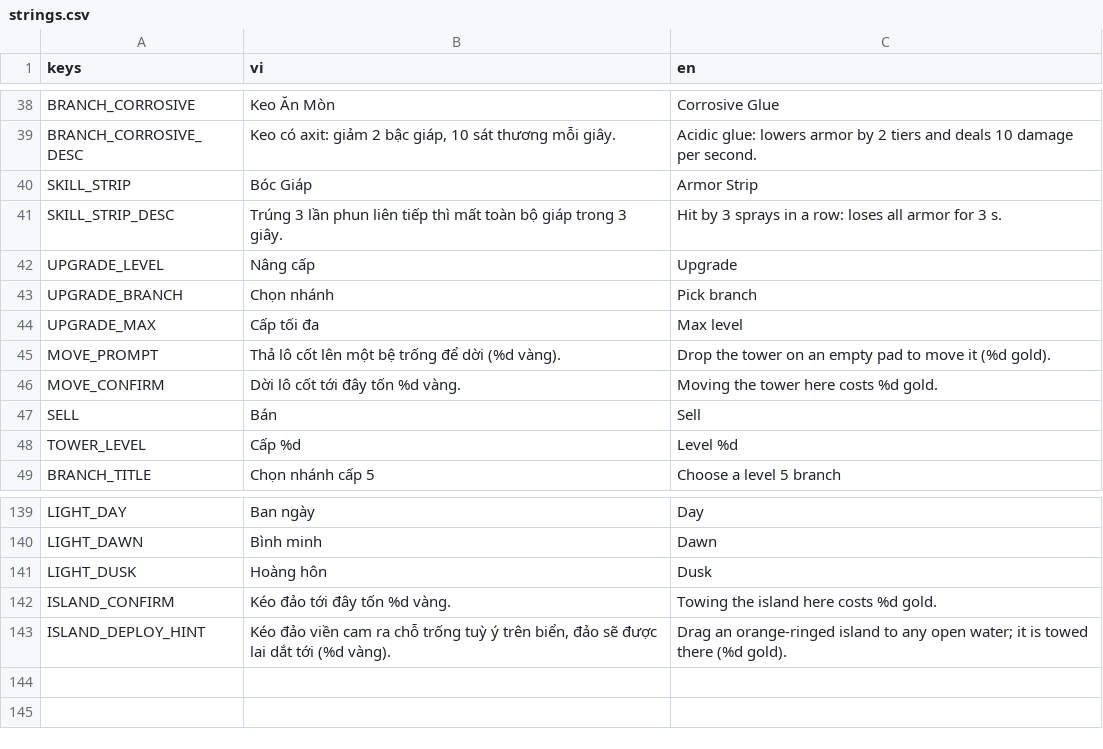
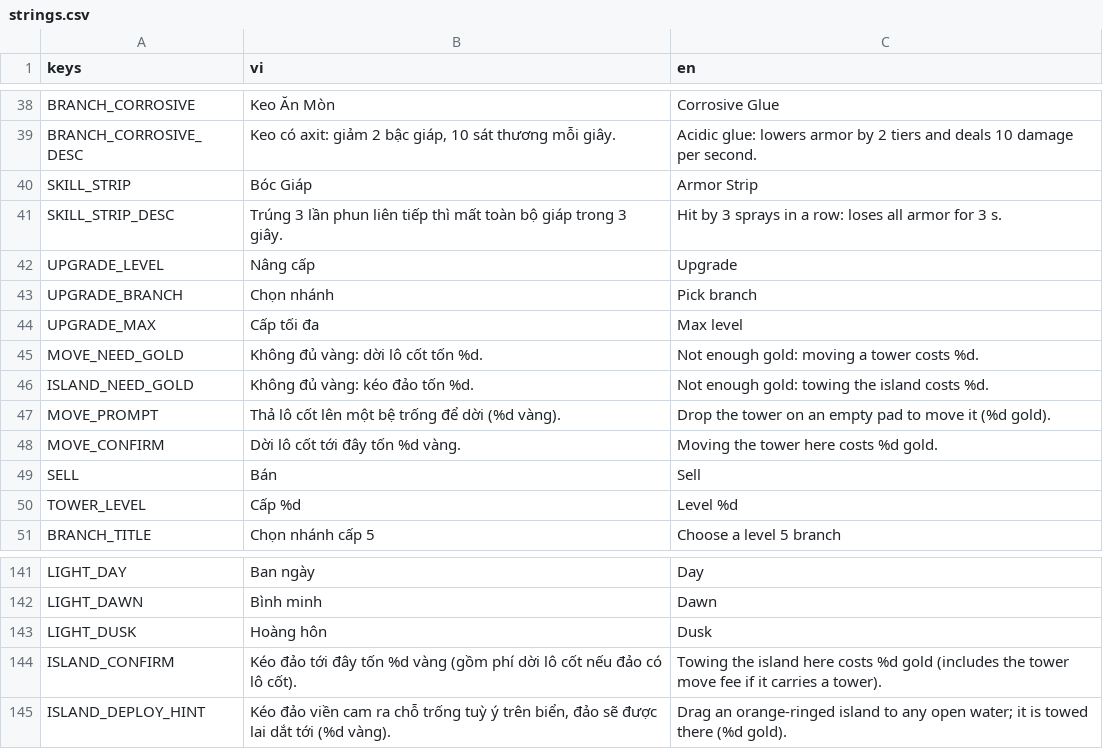
Before and after one commit to tinydustrystudio-hub/Hai-trinh, a CSV file: assets/translations/strings.csv, drawn as a sheet; only a part is shown, gaps mark what is left out.

```diff
--- a/assets/translations/strings.csv
+++ b/assets/translations/strings.csv
@@ -54,2 +54,4 @@ UPGRADE_BRANCH,Chọn nhánh,Pick branch
 UPGRADE_MAX,Cấp tối đa,Max level
+MOVE_NEED_GOLD,"Không đủ vàng: dời lô cốt tốn %d.","Not enough gold: moving a tower costs %d."
+ISLAND_NEED_GOLD,"Không đủ vàng: kéo đảo tốn %d.","Not enough gold: towing the island costs %d."
 MOVE_PROMPT,"Thả lô cốt lên một bệ trống để dời (%d vàng).","Drop the tower on an empty pad to move it (%d gold)."
@@ -151,3 +153,3 @@ LIGHT_DAWN,Bình minh,Dawn
 LIGHT_DUSK,Hoàng hôn,Dusk
-ISLAND_CONFIRM,"Kéo đảo tới đây tốn %d vàng.","Towing the island here costs %d gold."
+ISLAND_CONFIRM,"Kéo đảo tới đây tốn %d vàng (gồm phí dời lô cốt nếu đảo có lô cốt).","Towing the island here costs %d gold (includes the tower move fee if it carries a tower)."
 ISLAND_DEPLOY_HINT,"Kéo đảo viền cam ra chỗ trống tuỳ ý trên biển, đảo sẽ được lai dắt tới (%d vàng).","Drag an orange-ringed island to any open water; it is towed there (%d gold)."
```
Also changed, not shown: 7 other files.
